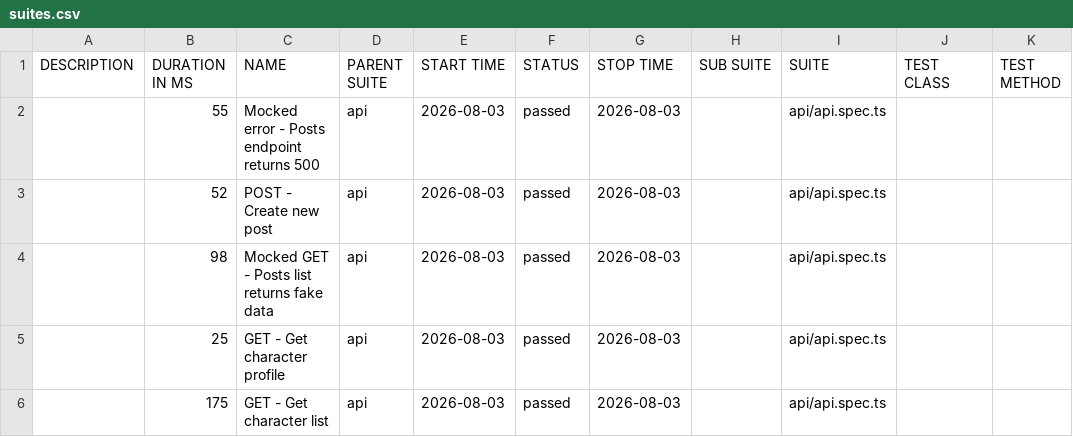
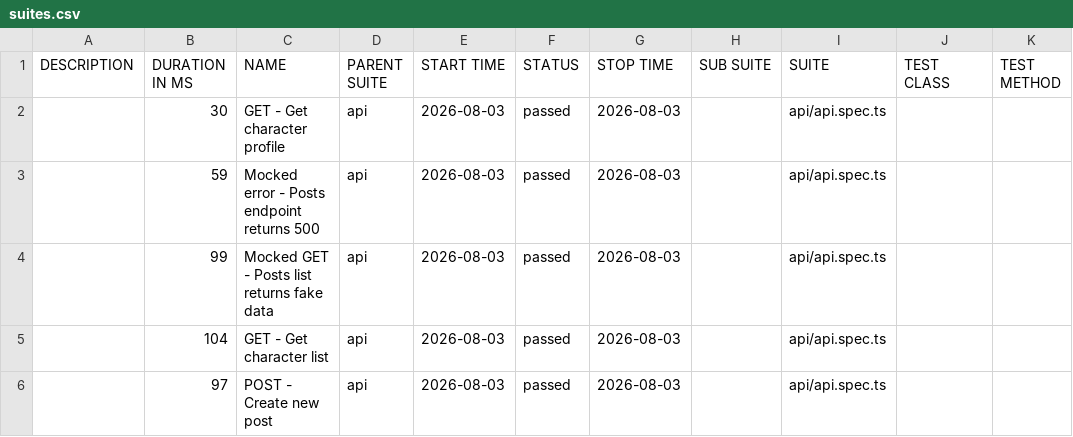
Before and after one commit to matiastartara/sauce-playwright, a CSV file: api/data/suites.csv, drawn as a sheet.

```diff
--- a/api/data/suites.csv
+++ b/api/data/suites.csv
@@ -1,6 +1,6 @@
 "DESCRIPTION","DURATION IN MS","NAME","PARENT SUITE","START TIME","STATUS","STOP TIME","SUB SUITE","SUITE","TEST CLASS","TEST METHOD"
-"","55","Mocked error - Posts endpoint returns 500","api","2026-08-03","passed","2026-08-03","","api/api.spec.ts","",""
-"","52","POST - Create new post","api","2026-08-03","passed","2026-08-03","","api/api.spec.ts","",""
-"","98","Mocked GET - Posts list returns fake data","api","2026-08-03","passed","2026-08-03","","api/api.spec.ts","",""
-"","25","GET - Get character profile","api","2026-08-03","passed","2026-08-03","","api/api.spec.ts","",""
-"","175","GET - Get character list","api","2026-08-03","passed","2026-08-03","","api/api.spec.ts","",""
+"","30","GET - Get character profile","api","2026-08-03","passed","2026-08-03","","api/api.spec.ts","",""
+"","59","Mocked error - Posts endpoint returns 500","api","2026-08-03","passed","2026-08-03","","api/api.spec.ts","",""
+"","99","Mocked GET - Posts list returns fake data","api","2026-08-03","passed","2026-08-03","","api/api.spec.ts","",""
+"","104","GET - Get character list","api","2026-08-03","passed","2026-08-03","","api/api.spec.ts","",""
+"","97","POST - Create new post","api","2026-08-03","passed","2026-08-03","","api/api.spec.ts","",""
```
Also changed, not shown: 27 other files.
